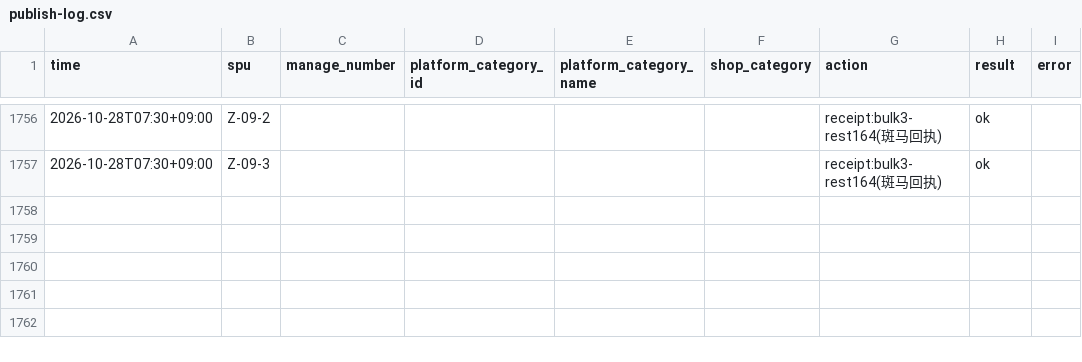
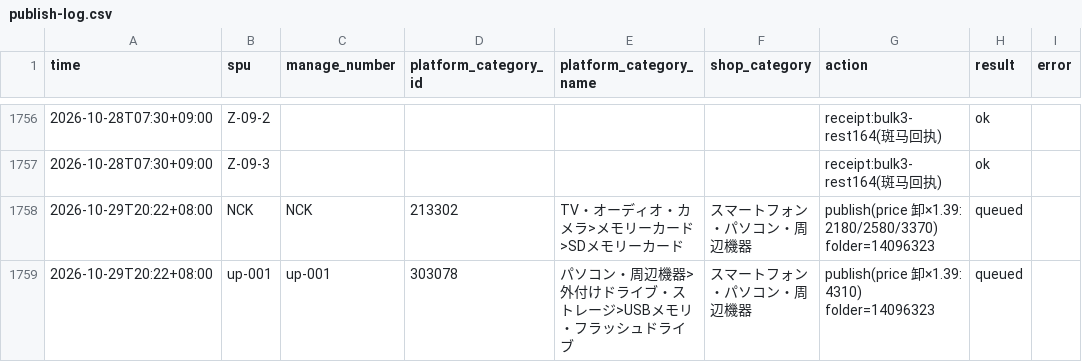
Before and after one commit to maxinjian1/jianpanerp, a CSV file: docs/rakuten/publish-log.csv, drawn as a sheet; only a part is shown, gaps mark what is left out.

```diff
--- a/docs/rakuten/publish-log.csv
+++ b/docs/rakuten/publish-log.csv
@@ -1759 +1759,3 @@
 2026-10-28T07:30+09:00,Z-09-3,,,,,receipt:bulk3-rest164(斑马回执),ok,
+2026-10-29T20:22+08:00,NCK,NCK,213302,TV・オーディオ・カメラ>メモリーカード>SDメモリーカード,スマートフォン・パソコン・周辺機器,publish(price 卸×1.39: 2180/2580/3370) folder=14096323,queued,
+2026-10-29T20:22+08:00,up-001,up-001,303078,パソコン・周辺機器>外付けドライブ・ストレージ>USBメモリ・フラッシュドライブ,スマートフォン・パソコン・周辺機器,publish(price 卸×1.39: 4310) folder=14096323,queued,
```
Also changed, not shown: 1 other file.
